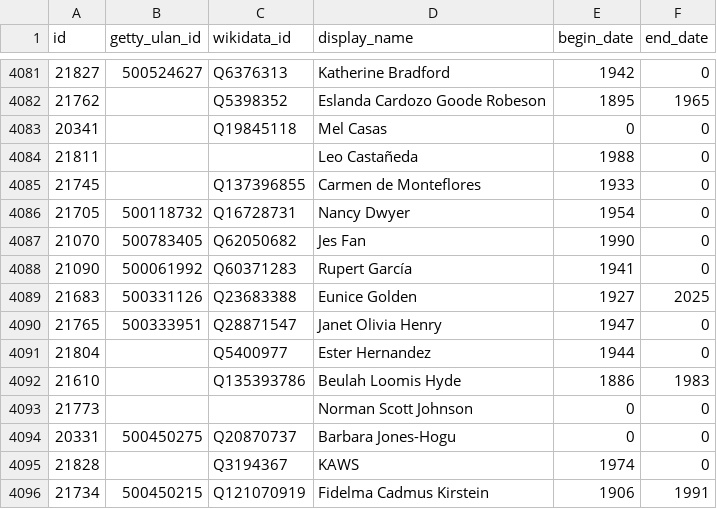
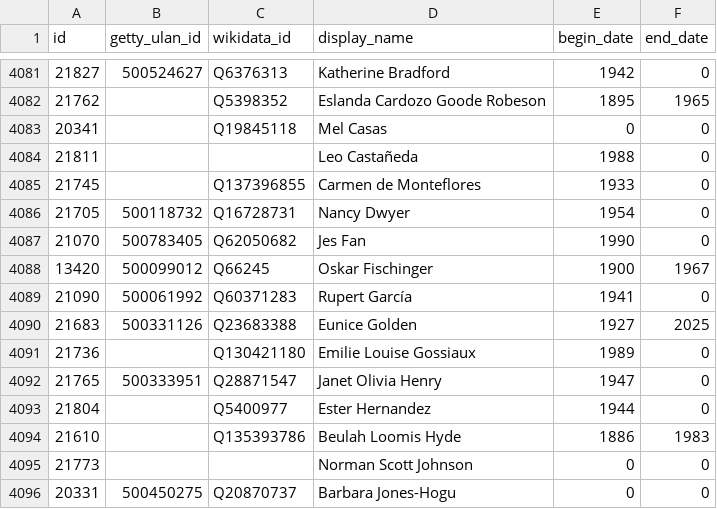
Before and after one commit to whitneymuseum/open-access, a CSV file: artists.csv, drawn as a sheet; only a part is shown, gaps mark what is left out; the shorter side is filled out with more unchanged rows; the diff names each change by its address in the sheet, - before the commit and + after, or states it on an @@ line.

Commit message:
Automated update

```diff
--- a/artists.csv
+++ b/artists.csv
+row 4088: 13420 | 500099012 | Q66245 | Oskar Fischinger | 1900 | 1967
+row 4091: 21736 |  | Q130421180 | Emilie Louise Gossiaux | 1989 | 0
```
